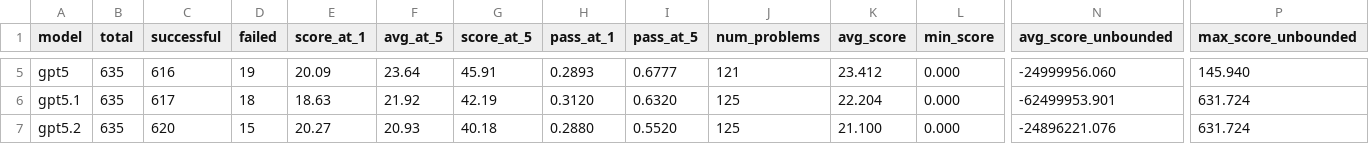
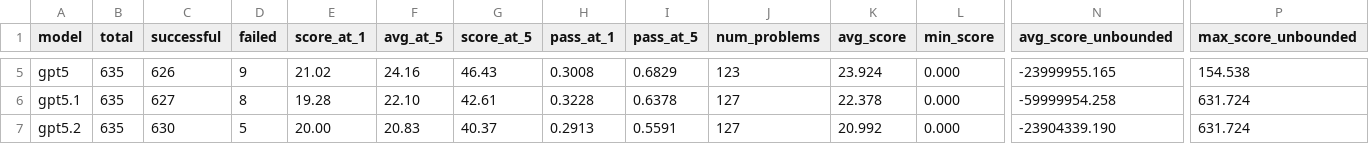
Before and after one commit to FrontierCS/Frontier-CS-Result, a CSV file: batch/research/by_model.csv, drawn as a sheet; only a part is shown, gaps mark what is left out; the diff covers the shown part only; the diff names each change by its address in the sheet, - before the commit and + after, or states it on an @@ line.

```diff
--- a/batch/research/by_model.csv
+++ b/batch/research/by_model.csv
-C5 (successful): 616
+C5 (successful): 626
-D5 (failed): 19
+D5 (failed): 9
-E5 (score_at_1): 20.09
+E5 (score_at_1): 21.02
-F5 (avg_at_5): 23.64
+F5 (avg_at_5): 24.16
-G5 (score_at_5): 45.91
+G5 (score_at_5): 46.43
-H5 (pass_at_1): 0.2893
+H5 (pass_at_1): 0.3008
-I5 (pass_at_5): 0.6777
+I5 (pass_at_5): 0.6829
-J5 (num_problems): 121
+J5 (num_problems): 123
-K5 (avg_score): 23.412
+K5 (avg_score): 23.924
-N5 (avg_score_unbounded): -24999956.060
+N5 (avg_score_unbounded): -23999955.165
-P5 (max_score_unbounded): 145.940
+P5 (max_score_unbounded): 154.538
-C6 (successful): 617
+C6 (successful): 627
-D6 (failed): 18
+D6 (failed): 8
-E6 (score_at_1): 18.63
+E6 (score_at_1): 19.28
-F6 (avg_at_5): 21.92
+F6 (avg_at_5): 22.10
-G6 (score_at_5): 42.19
+G6 (score_at_5): 42.61
-H6 (pass_at_1): 0.3120
+H6 (pass_at_1): 0.3228
-I6 (pass_at_5): 0.6320
+I6 (pass_at_5): 0.6378
-J6:J7 (num_problems): 125
+J6:J7 (num_problems): 127
-K6 (avg_score): 22.204
+K6 (avg_score): 22.378
-N6 (avg_score_unbounded): -62499953.901
+N6 (avg_score_unbounded): -59999954.258
-C7 (successful): 620
+C7 (successful): 630
-D7 (failed): 15
+D7 (failed): 5
-E7 (score_at_1): 20.27
+E7 (score_at_1): 20.00
-F7 (avg_at_5): 20.93
+F7 (avg_at_5): 20.83
-G7 (score_at_5): 40.18
+G7 (score_at_5): 40.37
-H7 (pass_at_1): 0.2880
+H7 (pass_at_1): 0.2913
-I7 (pass_at_5): 0.5520
+I7 (pass_at_5): 0.5591
-K7 (avg_score): 21.100
+K7 (avg_score): 20.992
-N7 (avg_score_unbounded): -24896221.076
+N7 (avg_score_unbounded): -23904339.190
```
Also changed, not shown: 54 edited cells elsewhere in this file, batch/research/by_problem.csv, batch/research/results.csv, 3 other files.
